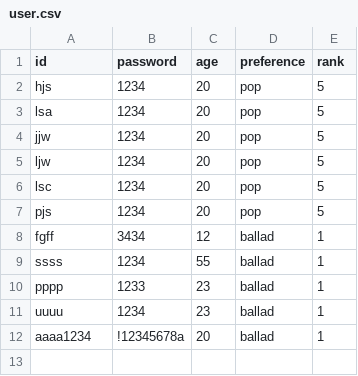
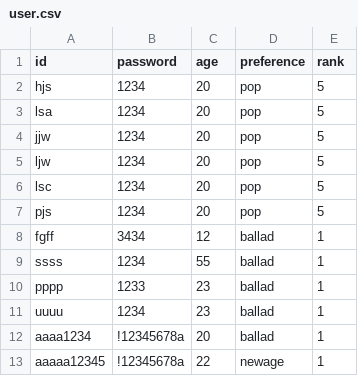
Before and after one commit to HeoJinsSeo/ProjectTeam, a CSV file: src/main/resources/metadata/user.csv, drawn as a sheet.

```diff
--- a/src/main/resources/metadata/user.csv
+++ b/src/main/resources/metadata/user.csv
@@ -12 +12,2 @@ uuuu,1234,23,ballad,1
 aaaa1234,!12345678a,20,ballad,1
+aaaaa12345,!12345678a,22,newage,1
```
Also changed, not shown: 4 other files.
